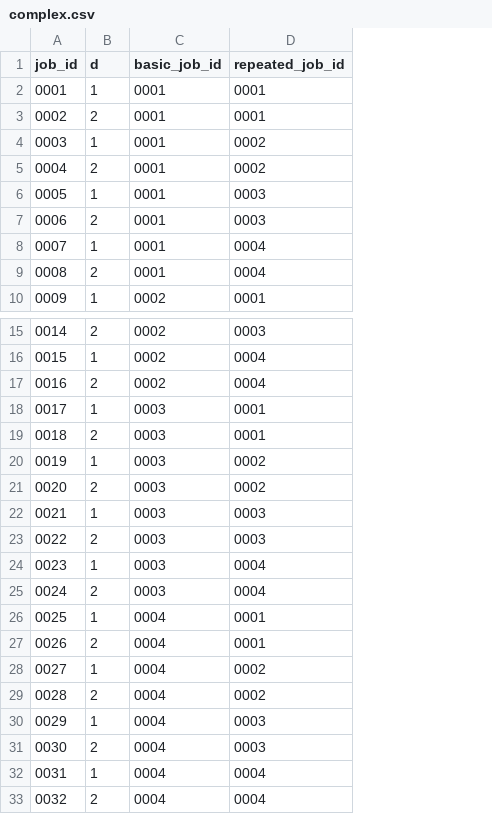
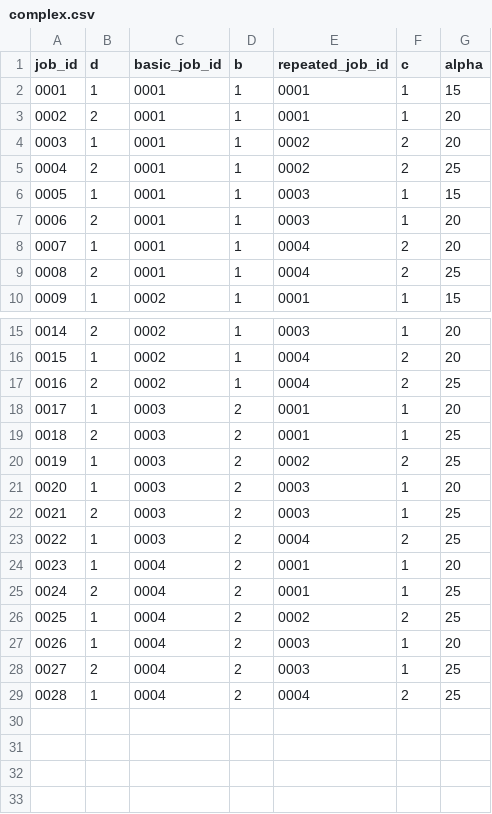
Before and after one commit to TomPace101/nanopore_diffusion, a CSV file: validation/comparison/joblist/complex.csv, drawn as a sheet; only a part is shown, gaps mark what is left out; removed rows and columns are numbered as before the commit, all else as after; the diff names each change by its address in the sheet, - before the commit and + after, or states it on an @@ line.

Commit message:
Implement calcfields for job list request

```diff
--- a/validation/comparison/joblist/complex.csv
+++ b/validation/comparison/joblist/complex.csv
+column D (b), rows 2-10: all 1; rows 15-29: 1 | 1 | 1 | 2 | 2 | 2 | 2 | 2 | 2 | 2 | 2 | 2 | 2 | 2 | 2
+column F (c), rows 2-10: 1 | 1 | 2 | 2 | 1 | 1 | 2 | 2 | 1; rows 15-29: 1 | 2 | 2 | 1 | 1 | 2 | 1 | 1 | 2 | 1 | 1 | 2 | 1 | 1 | 2
+column G (alpha), rows 2-10: 15 | 20 | 20 | 25 | 15 | 20 | 20 | 25 | 15; rows 15-29: 20 | 20 | 25 | 20 | 25 | 25 | 20 | 25 | 25 | 20 | 25 | 25 | 20 | 25 | 25
-row 21: 0020 | 2 | 0003 | 0002
@@ column A (job_id) renumbered between rows 21 and 29 @@
-row 25: 0024 | 2 | 0003 | 0004
-row 29: 0028 | 2 | 0004 | 0002
-row 33: 0032 | 2 | 0004 | 0004
```
Also changed, not shown: 4 other files.
